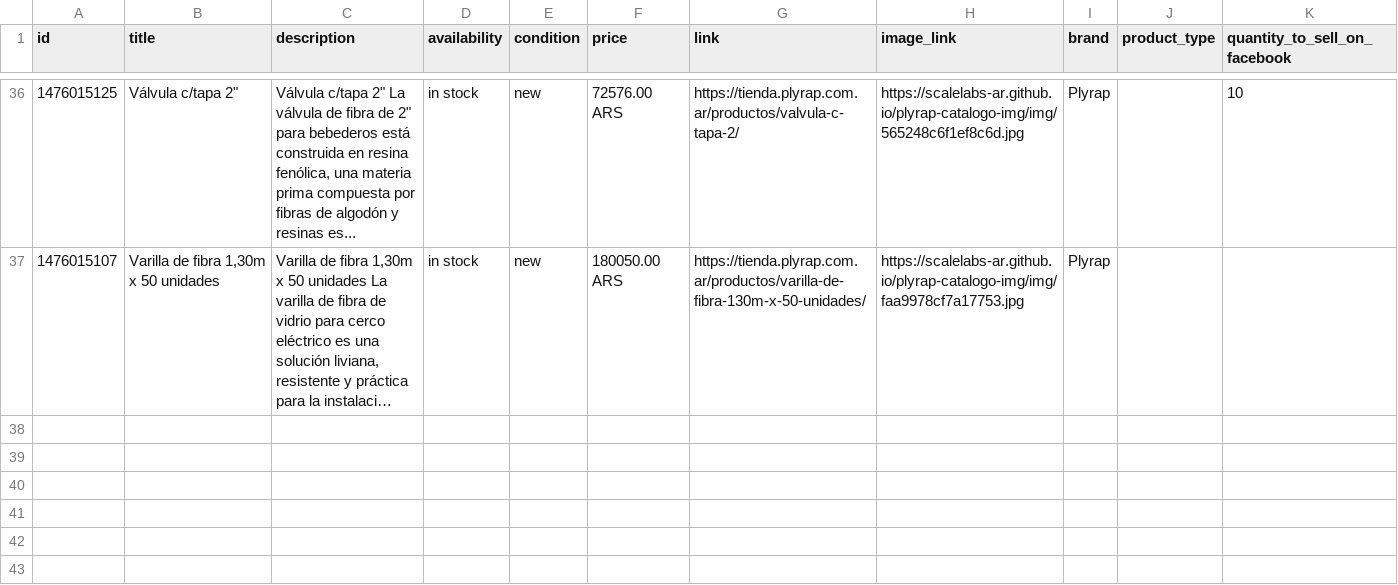
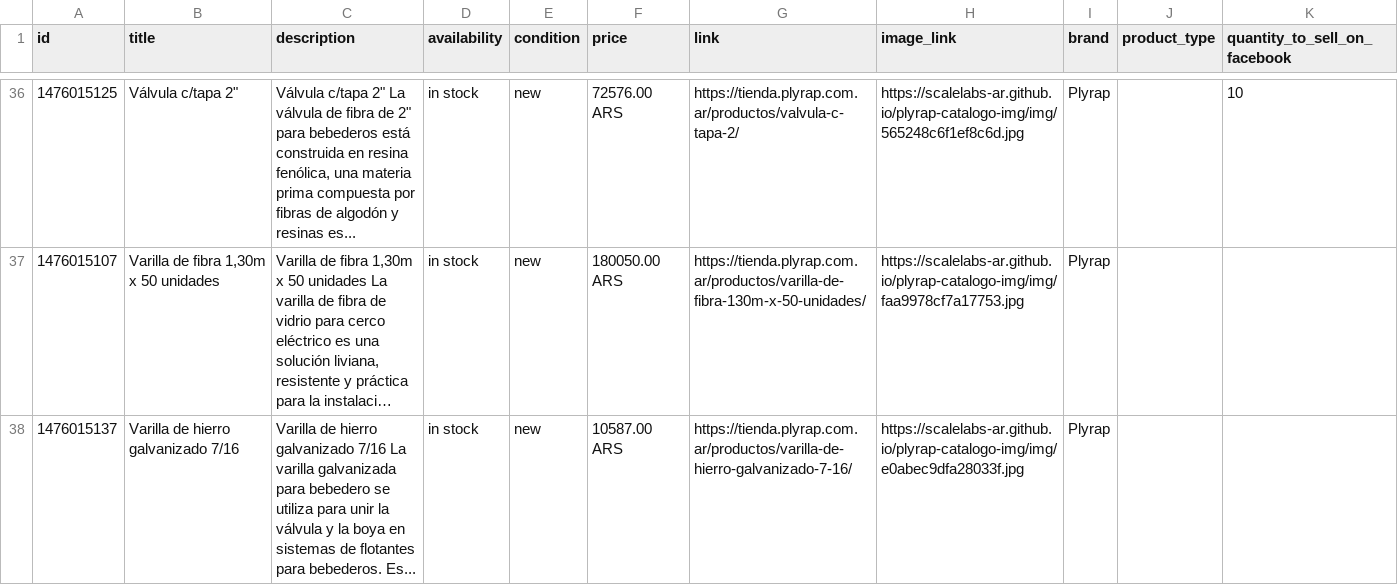
Before and after one commit to ScaleLabs-ar/plyrap-catalogo-img, a CSV file: feed_brandeado.csv, drawn as a sheet; only a part is shown, gaps mark what is left out; long unchanged cells end in …; the diff covers the shown part only; the diff names each change by its address in the sheet, - before the commit and + after, or states it on an @@ line.

```diff
--- a/feed_brandeado.csv
+++ b/feed_brandeado.csv
+row 38: 1476015137 | Varilla de hierro galvanizado 7/16 | Varilla de hierro galvanizado 7/16 La varilla galvanizada para bebedero se utiliza para unir la válvula y la boya en sistemas de flotantes para bebederos. Es... | in stock | new | 10587.00 ARS | https://tienda.plyrap.com.ar/productos/varilla-de-hierro-galvanizado-7-16/ | https://scalelabs-ar.github.io/plyrap-catalogo-img/img/e0abec9dfa28033f.jpg | Plyrap
```
Also changed, not shown: 1 added row and 1 edited cell elsewhere in this file.
